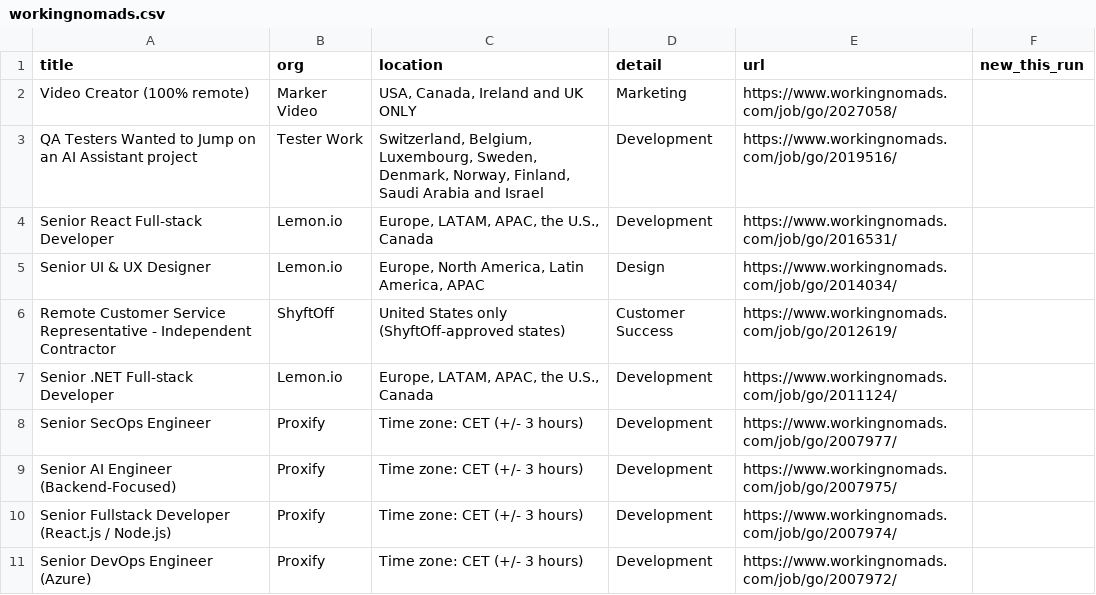
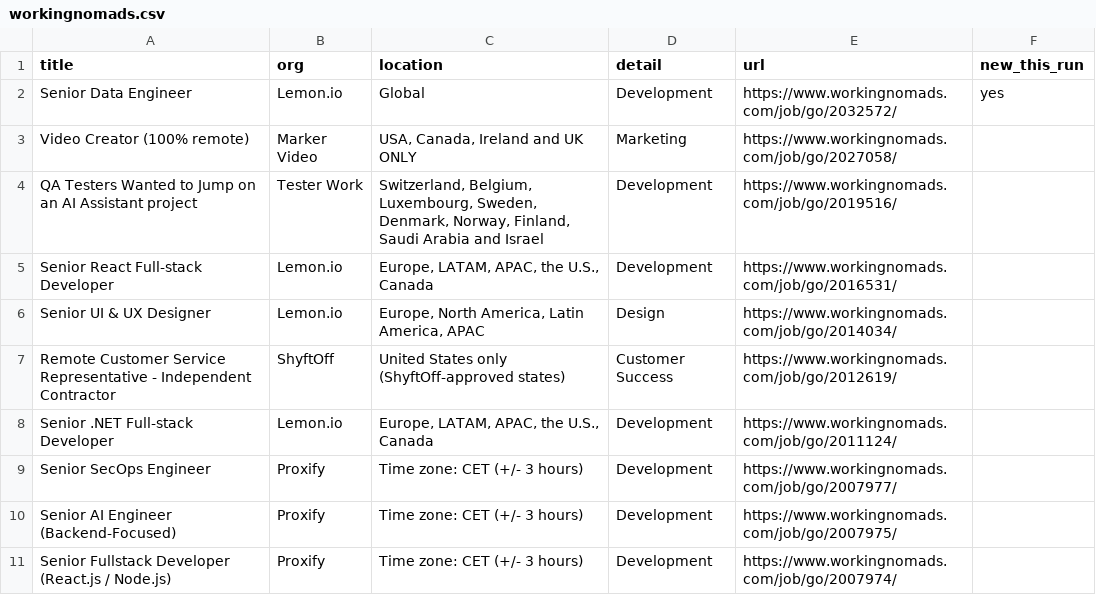
Before and after one commit to Neel2667/pipekeeper, a CSV file: data/exports/workingnomads.csv, drawn as a sheet.

```diff
--- a/data/exports/workingnomads.csv
+++ b/data/exports/workingnomads.csv
@@ -1,2 +1,3 @@
 title,org,location,detail,url,new_this_run
+Senior Data Engineer,Lemon.io,Global,Development,https://www.workingnomads.com/job/go/2032572/,yes
 Video Creator (100% remote),Marker Video,"USA, Canada, Ireland and UK ONLY",Marketing,https://www.workingnomads.com/job/go/2027058/,
@@ -10,2 +11 @@ Senior AI Engineer (Backend-Focused),Proxify,Time zone: CET (+/- 3 hours),Develo
 Senior Fullstack Developer (React.js / Node.js),Proxify,Time zone: CET (+/- 3 hours),Development,https://www.workingnomads.com/job/go/2007974/,
-Senior DevOps Engineer (Azure),Proxify,Time zone: CET (+/- 3 hours),Development,https://www.workingnomads.com/job/go/2007972/,
```
Also changed, not shown: data/exports/clinicaltrials.csv, data/exports/edgarformd.csv, 23 other files.
